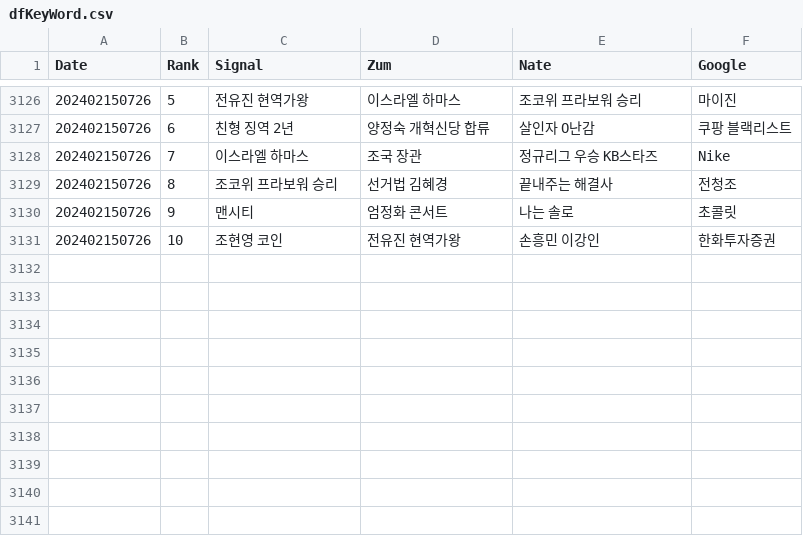
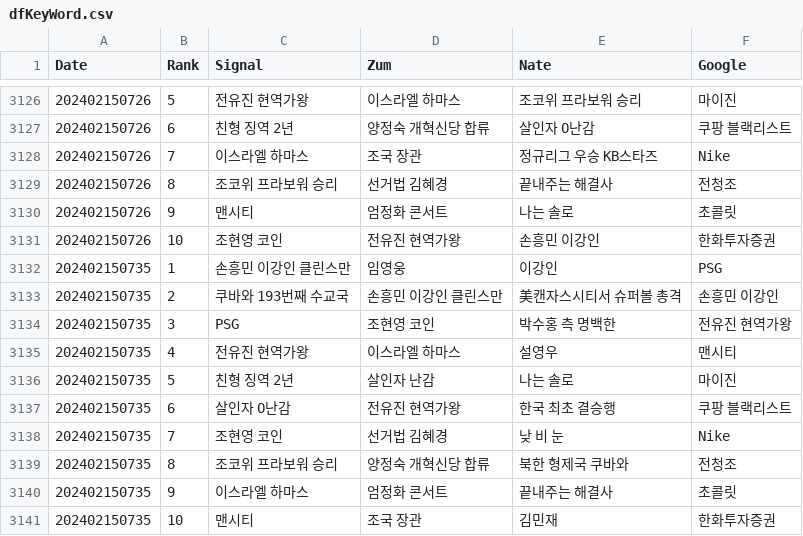
Before and after one commit to TrackerIssues/0301_TeleCollectData, a CSV file: dfKeyWord.csv, drawn as a sheet; only a part is shown, gaps mark what is left out.

Commit message:
Auto - Update data!

```diff
--- a/dfKeyWord.csv
+++ b/dfKeyWord.csv
@@ -3131 +3131,11 @@ Date,Rank,Signal,Zum,Nate,Google
 202402150726,10,조현영 코인,전유진 현역가왕,손흥민 이강인,한화투자증권
+202402150735,1,손흥민 이강인 클린스만,임영웅,이강인,PSG
+202402150735,2,쿠바와 193번째 수교국,손흥민 이강인 클린스만,美캔자스시티서 슈퍼볼 총격,손흥민 이강인
+202402150735,3,PSG,조현영 코인,박수홍 측 명백한,전유진 현역가왕
+202402150735,4,전유진 현역가왕,이스라엘 하마스,설영우,맨시티
+202402150735,5,친형 징역 2년,살인자 난감,나는 솔로,마이진
+202402150735,6,살인자 O난감,전유진 현역가왕,한국 최초 결승행,쿠팡 블랙리스트
+202402150735,7,조현영 코인,선거법 김혜경,낮 비 눈,Nike
+202402150735,8,조코위 프라보워 승리,양정숙 개혁신당 합류,북한 형제국 쿠바와,전청조
+202402150735,9,이스라엘 하마스,엄정화 콘서트,끝내주는 해결사,초콜릿
+202402150735,10,맨시티,조국 장관,김민재,한화투자증권
```
Also changed, not shown: dfMsg.csv.
